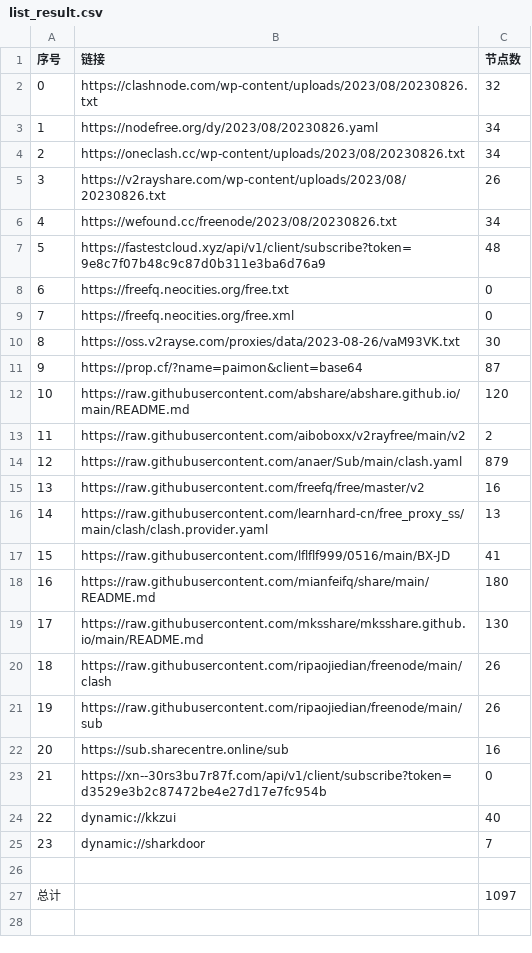
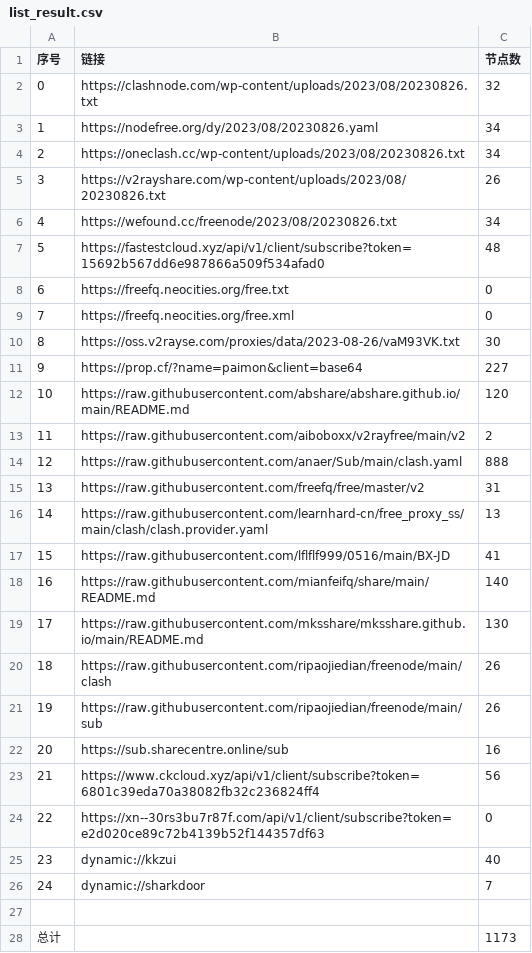
Before and after one commit to chxxyz2004/NoMoreWalls, a CSV file: list_result.csv, drawn as a sheet; addresses are those after the commit; the diff names each change by its address in the sheet, - before the commit and + after, or states it on an @@ line.

```diff
--- a/list_result.csv
+++ b/list_result.csv
-B7 (链接): https://fastestcloud.xyz/api/v1/client/subscribe?token=9e8c7f07b48c9c87d0b311e3ba6d76a9
+B7 (链接): https://fastestcloud.xyz/api/v1/client/subscribe?token=15692b567dd6e987866a509f534afad0
-C11 (节点数): 87
+C11 (节点数): 227
-C14 (节点数): 879
+C14 (节点数): 888
-C15 (节点数): 16
+C15 (节点数): 31
-C18 (节点数): 180
+C18 (节点数): 140
+row 23: 21 | https://www.ckcloud.xyz/api/v1/client/subscribe?token=6801c39eda70a38082fb32c236824ff4 | 56
@@ column A (序号) renumbered between rows 24 and 26 @@
-B24 (链接): https://xn--30rs3bu7r87f.com/api/v1/client/subscribe?token=d3529e3b2c87472be4e27d17e7fc954b
+B24 (链接): https://xn--30rs3bu7r87f.com/api/v1/client/subscribe?token=e2d020ce89c72b4139b52f144357df63
-C28 (节点数): 1097
+C28 (节点数): 1173
```
Also changed, not shown: 5 other files.
